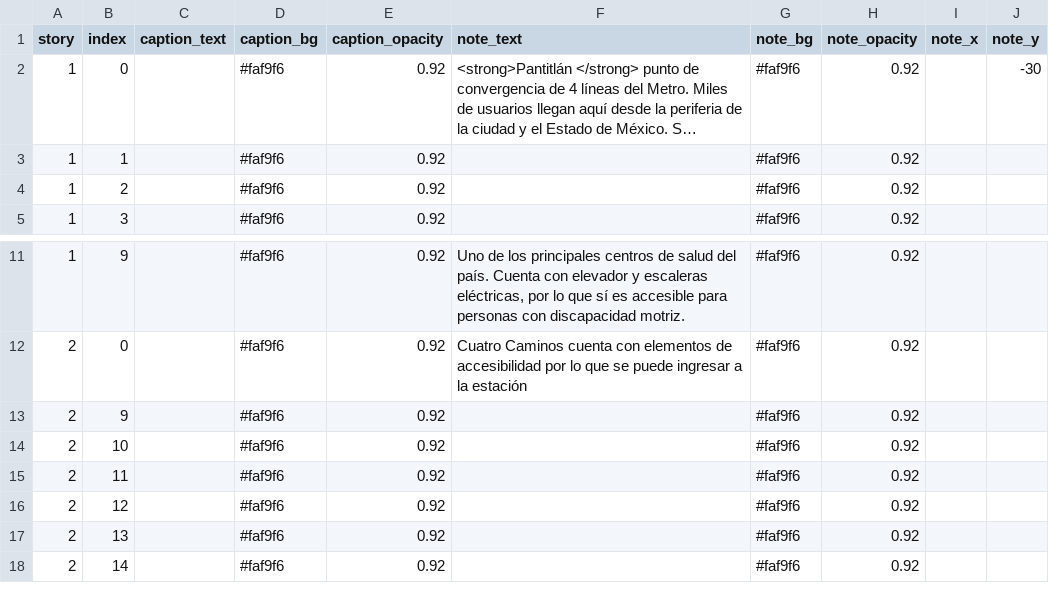
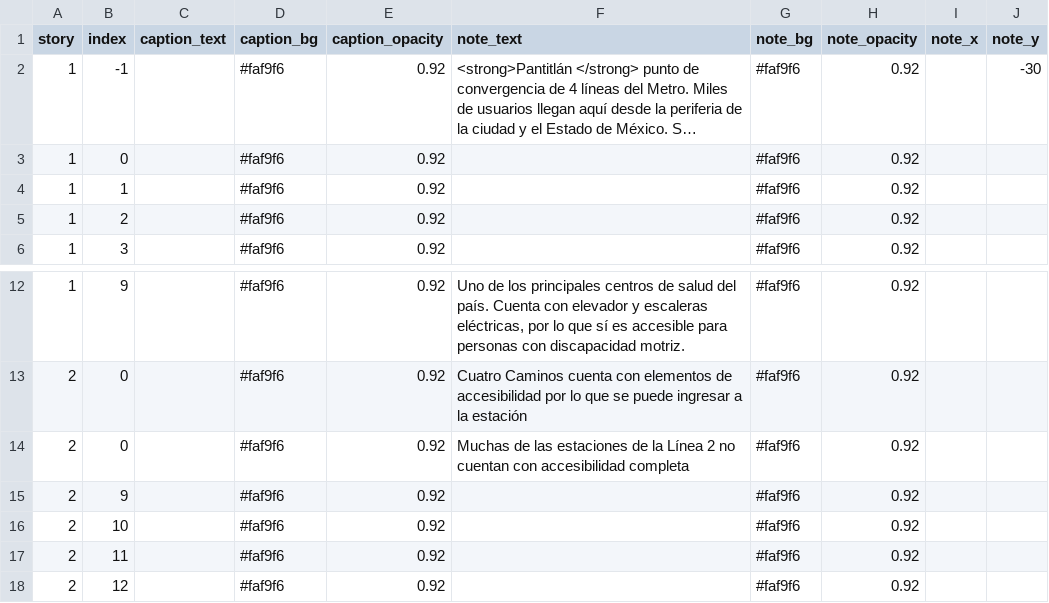
Before and after one commit to Monnhelen/Proyecto-Metro, a CSV file: data/captions.csv, drawn as a sheet; only a part is shown, gaps mark what is left out; the shorter side is filled out with more unchanged rows; long unchanged cells end in …; the diff names each change by its address in the sheet, - before the commit and + after, or states it on an @@ line.

```diff
--- a/data/captions.csv
+++ b/data/captions.csv
-B2 (index): 0
+B2 (index): -1
+row 3: 1 | 0 |  | #faf9f6 | 0.92 |  | #faf9f6 | 0.92
+row 14: 2 | 0 |  | #faf9f6 | 0.92 | Muchas de las estaciones de la Línea 2 no cuentan con accesibilidad completa | #faf9f6 | 0.92
```
Also changed, not shown: 11 other files.
